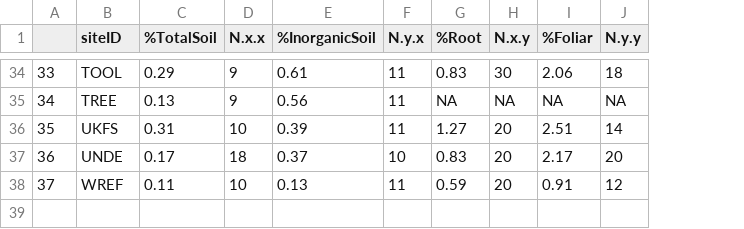
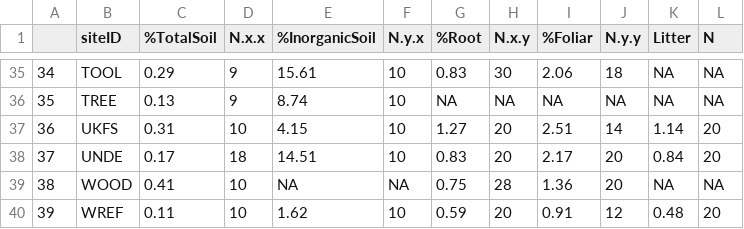
Before and after one commit to jhmatthes/NEON_NScaling, a CSV file: output/manuscript_figures/main_pools_site_summaries.csv, drawn as a sheet; only a part is shown, gaps mark what is left out; addresses are those after the commit; the diff covers the shown part only; the diff names each change by its address in the sheet, - before the commit and + after, or states it on an @@ line.

```diff
--- a/output/manuscript_figures/main_pools_site_summaries.csv
+++ b/output/manuscript_figures/main_pools_site_summaries.csv
+column K (Litter), rows 35-38: NA | NA | 1.14 | 0.84; row 40: 0.48
+column L (N), rows 35-38: NA | NA | 20 | 20; row 40: 20
@@ column A renumbered from row 8 down @@
-E35 (%InorganicSoil): 0.61
+E35 (%InorganicSoil): 15.61
-F35:F37 (N.y.x): 11
+F35:F37 (N.y.x): 10
-E36 (%InorganicSoil): 0.56
+E36 (%InorganicSoil): 8.74
-E37 (%InorganicSoil): 0.39
+E37 (%InorganicSoil): 4.15
-E38 (%InorganicSoil): 0.37
+E38 (%InorganicSoil): 14.51
+row 39: 38 | WOOD | 0.41 | 10 | NA | NA | 0.75 | 28 | 1.36 | 20 | NA | NA
-E40 (%InorganicSoil): 0.13
+E40 (%InorganicSoil): 1.62
-F40 (N.y.x): 11
+F40 (N.y.x): 10
```
Also changed, not shown: 1 added row and 61 edited cells elsewhere in this file, output/manuscript_figures/CN_site_summaries.csv, output/manuscript_figures/Pool_means.csv, 6 other files.
